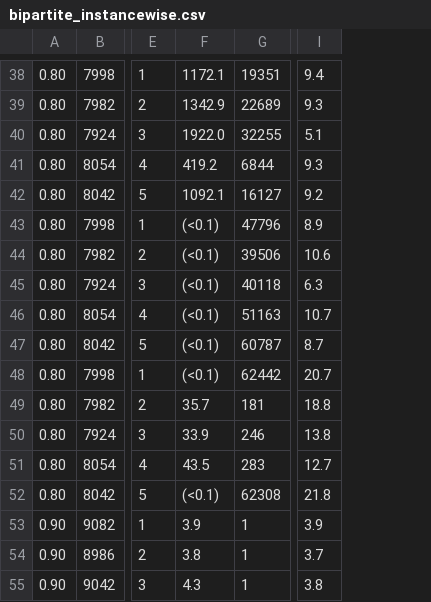
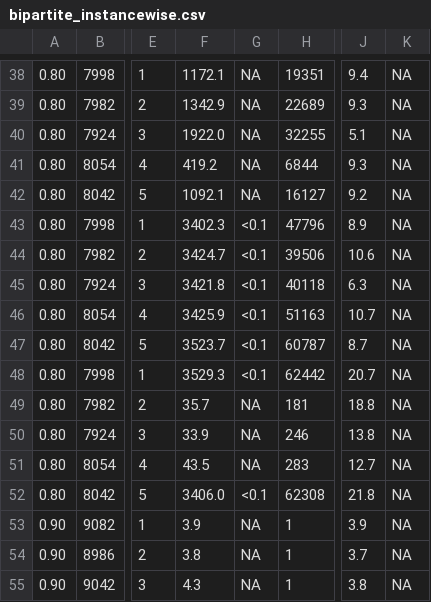
Before and after one commit to ShengjieChen/maxkvc-detailed-statistic, a CSV file: bipartite_instancewise.csv, drawn as a sheet; only a part is shown, gaps mark what is left out; the diff covers the shown part only; the diff names each change by its address in the sheet, - before the commit and + after, or states it on an @@ line.

```diff
--- a/bipartite_instancewise.csv
+++ b/bipartite_instancewise.csv
+column G, rows 38-55: NA | NA | NA | NA | NA | <0.1 | <0.1 | <0.1 | <0.1 | <0.1 | <0.1 | NA | NA | NA | <0.1 | NA | NA | NA
+column K, rows 38-55: all NA
-F43: (<0.1)
+F43: 3402.3
-F44: (<0.1)
+F44: 3424.7
-F45: (<0.1)
+F45: 3421.8
-F46: (<0.1)
+F46: 3425.9
-F47: (<0.1)
+F47: 3523.7
-F48: (<0.1)
+F48: 3529.3
-F52: (<0.1)
+F52: 3406.0
```
Also changed, not shown: 15 edited cells elsewhere in this file, er_clique_instancewise.csv, 2 other files.
